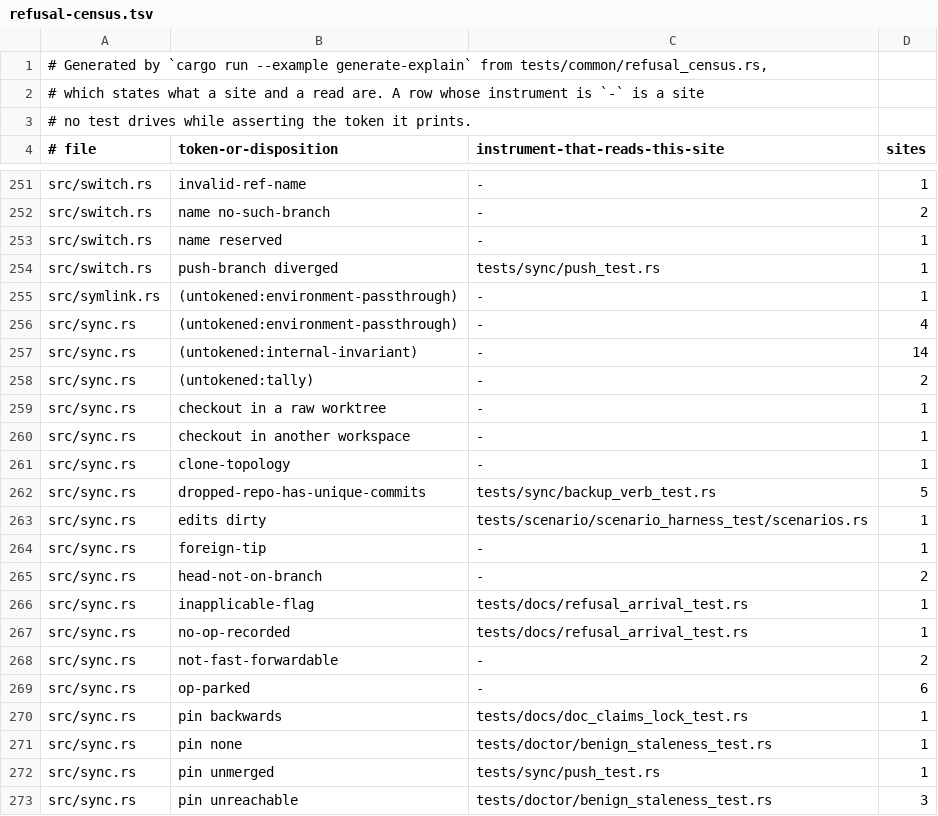
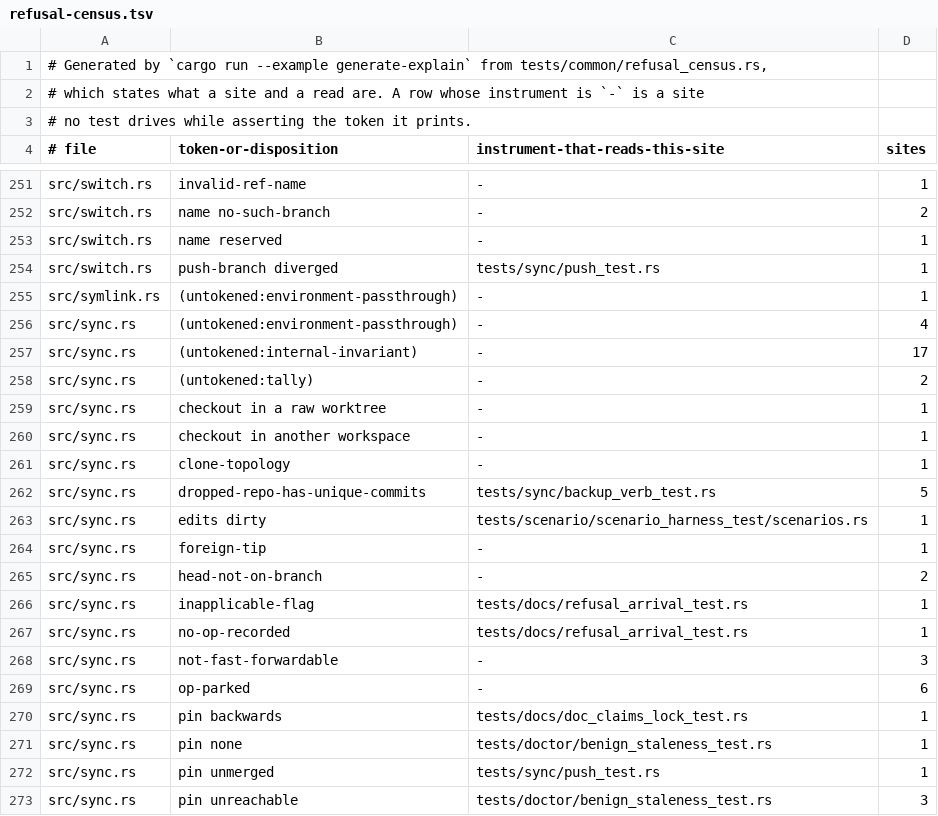
Before and after one commit to cwalv/repoweave, a TSV file: docs/internals/refusal-census.tsv, drawn as a sheet; only a part is shown, gaps mark what is left out.

```diff
--- a/docs/internals/refusal-census.tsv
+++ b/docs/internals/refusal-census.tsv
@@ -256,3 +256,3 @@ src/symlink.rs	(untokened:environment-passthrough)	-	1
 src/sync.rs	(untokened:environment-passthrough)	-	4
-src/sync.rs	(untokened:internal-invariant)	-	14
+src/sync.rs	(untokened:internal-invariant)	-	17
 src/sync.rs	(untokened:tally)	-	2
@@ -267,3 +267,3 @@ src/sync.rs	inapplicable-flag	tests/docs/refusal_arrival_test.rs	1
 src/sync.rs	no-op-recorded	tests/docs/refusal_arrival_test.rs	1
-src/sync.rs	not-fast-forwardable	-	2
+src/sync.rs	not-fast-forwardable	-	3
 src/sync.rs	op-parked	-	6
```
Also changed, not shown: 21 other files.
